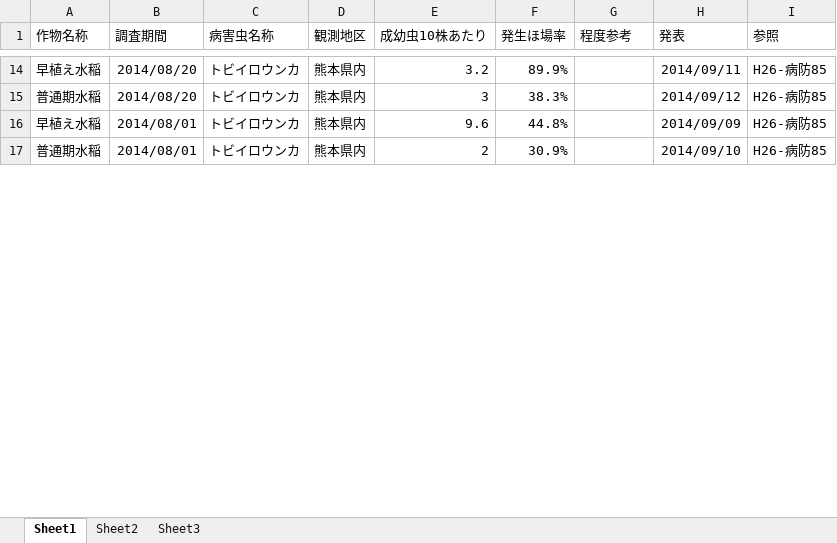
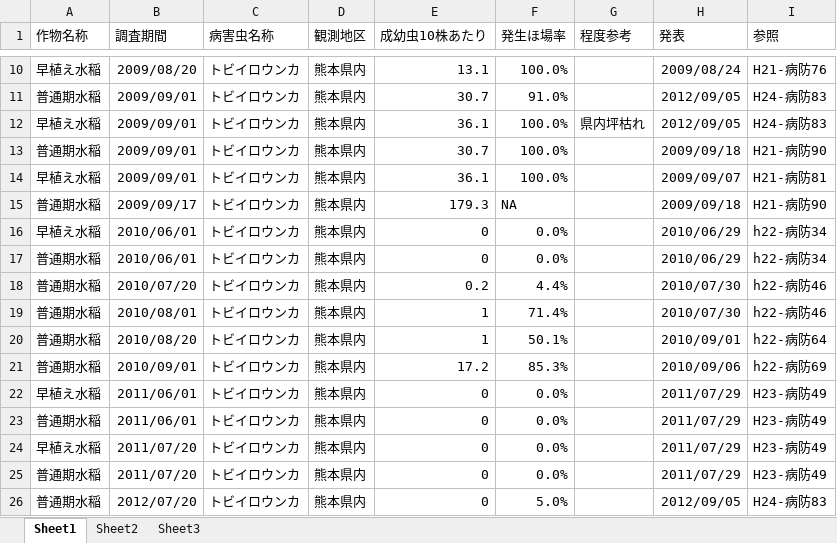
Before and after one commit to una1veritas/Agritech, an Excel workbook: 発生状況.xlsx, sheet Sheet1, drawn as a sheet; only a part is shown, gaps mark what is left out; values as stored, in another font and other column widths than the file's, no borders; addresses are those after the commit; the diff covers the shown part only; the diff names each change by its address in the sheet, - before the commit and + after, or states it on an @@ line.

Commit message:
2009 data

```diff
--- a/発生状況.xlsx (sheet Sheet1)
+++ b/発生状況.xlsx (sheet Sheet1)
-B10 (調査期間): 2014/08/20
+B10 (調査期間): 2009/08/20
-E10 (成幼虫10株あたり): 3.2
+E10 (成幼虫10株あたり): 13.1
-F10 (発生ほ場率): 89.9%
+F10 (発生ほ場率): 100.0%
-H10 (発表): 2014/09/11
+H10 (発表): 2009/08/24
-I10 (参照): H26-病防85
+I10 (参照): H21-病防76
@@ row 47 moved to row 11: 普通期水稲 @@
@@ row 48 moved to row 12: 早植え水稲 @@
-B13 (調査期間): 2014/08/20
+B13 (調査期間): 2009/09/01
-E13 (成幼虫10株あたり): 3
+E13 (成幼虫10株あたり): 30.7
-F13 (発生ほ場率): 38.3%
+F13 (発生ほ場率): 100.0%
-H13 (発表): 2014/09/12
+H13 (発表): 2009/09/18
-I13 (参照): H26-病防85
+I13 (参照): H21-病防90
-B14 (調査期間): 2014/08/01
+B14 (調査期間): 2009/09/01
-E14 (成幼虫10株あたり): 9.6
+E14 (成幼虫10株あたり): 36.1
-F14 (発生ほ場率): 44.8%
+F14 (発生ほ場率): 100.0%
-H14 (発表): 2014/09/09
+H14 (発表): 2009/09/07
-I14 (参照): H26-病防85
+I14 (参照): H21-病防81
-B15 (調査期間): 2014/08/01
+B15 (調査期間): 2009/09/17
-E15 (成幼虫10株あたり): 2
+E15 (成幼虫10株あたり): 179.3
-F15 (発生ほ場率): 30.9%
+F15 (発生ほ場率): NA
-H15 (発表): 2014/09/10
+H15 (発表): 2009/09/18
-I15 (参照): H26-病防85
+I15 (参照): H21-病防90
@@ row 45 moved to row 16: 早植え水稲 @@
@@ row 46 moved to row 17: 普通期水稲 @@
@@ row 44 moved to row 18: 普通期水稲 @@
@@ row 43 moved to row 19: 普通期水稲 @@
@@ row 42 moved to row 20: 普通期水稲 @@
@@ row 41 moved to row 21: 普通期水稲 @@
@@ row 39 moved to row 22: 早植え水稲 @@
@@ row 40 moved to row 23: 普通期水稲 @@
@@ row 37 moved to row 24: 早植え水稲 @@
@@ row 38 moved to row 25: 普通期水稲 @@
@@ row 35 moved to row 26: 普通期水稲 @@
```
Also changed, not shown: 10 added rows, 20 moved rows and 41 edited cells elsewhere in this sheet, 2 other files.
